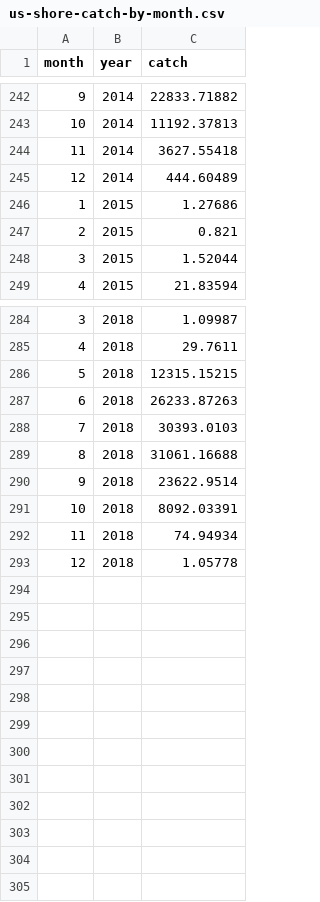
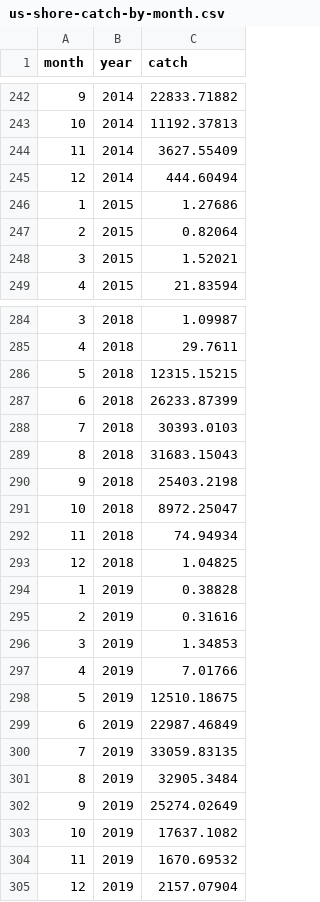
Before and after one commit to pacific-hake/hake-assessment, a CSV file: data/us-shore-catch-by-month.csv, drawn as a sheet; only a part is shown, gaps mark what is left out; the diff covers the shown part only.

```diff
--- a/data/us-shore-catch-by-month.csv
+++ b/data/us-shore-catch-by-month.csv
@@ -243,7 +243,7 @@ month,year,catch
 10,2014,11192.37813
-11,2014,3627.55418
-12,2014,444.60489
+11,2014,3627.55409
+12,2014,444.60494
 1,2015,1.27686
-2,2015,0.821
-3,2015,1.52044
+2,2015,0.82064
+3,2015,1.52021
 4,2015,21.83594
@@ -286,8 +286,20 @@ month,year,catch
 5,2018,12315.15215
-6,2018,26233.87263
+6,2018,26233.87399
 7,2018,30393.0103
-8,2018,31061.16688
-9,2018,23622.9514
-10,2018,8092.03391
+8,2018,31683.15043
+9,2018,25403.2198
+10,2018,8972.25047
 11,2018,74.94934
-12,2018,1.05778
+12,2018,1.04825
+1,2019,0.38828
+2,2019,0.31616
+3,2019,1.34853
+4,2019,7.01766
+5,2019,12510.18675
+6,2019,22987.46849
+7,2019,33059.83135
+8,2019,32905.3484
+9,2019,25274.02649
+10,2019,17637.1082
+11,2019,1670.69532
+12,2019,2157.07904
```
Also changed, not shown: 25 edited cells elsewhere in this file, data/landings-tac-history.csv, data/us-cp-age-data.csv, 6 other files.
